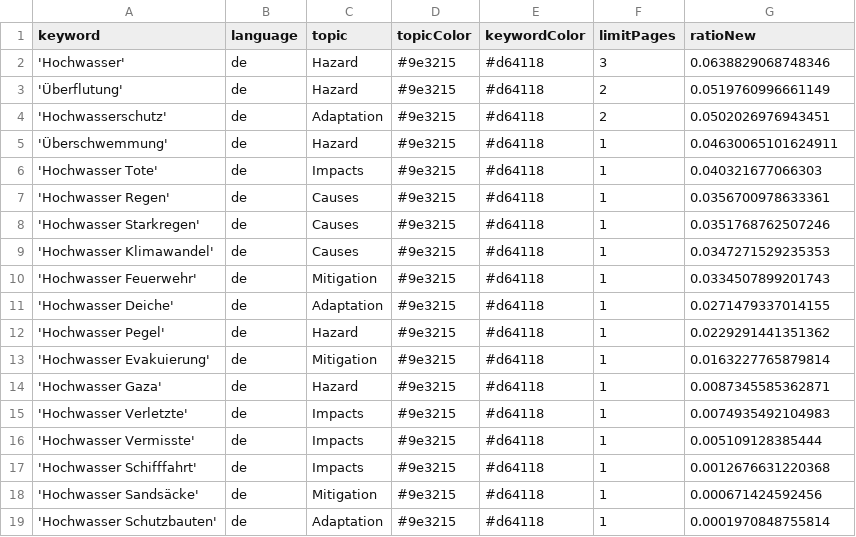
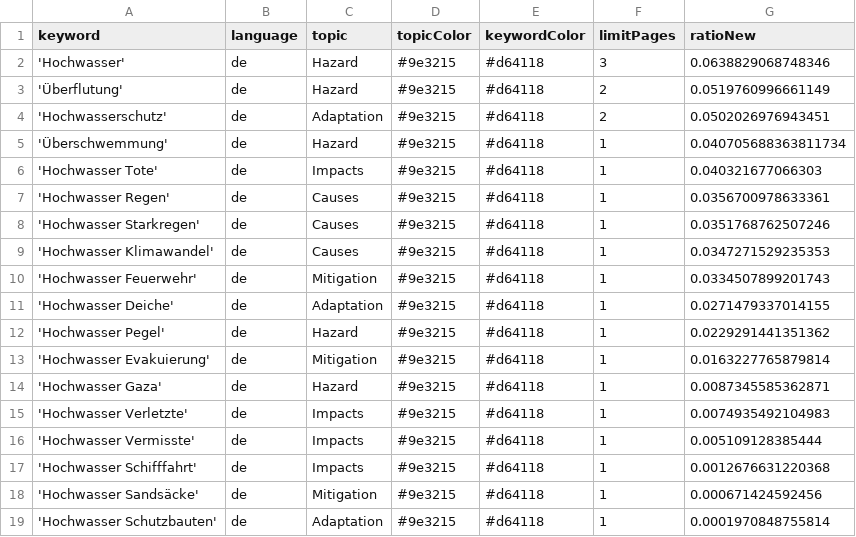
Before and after one commit to JoPhi24-news/floodIsComing, a CSV file: keywords.csv, drawn as a sheet.

Commit message:
Commit from GitHub Actions (harvest:0.0)

```diff
--- a/keywords.csv
+++ b/keywords.csv
@@ -4,3 +4,3 @@ keyword,language,topic,topicColor,keywordColor,limitPages,ratioNew
 'Hochwasserschutz',de,Adaptation,#9e3215,#d64118,2,0.0502026976943451
-'Überschwemmung',de,Hazard,#9e3215,#d64118,1,0.04630065101624911
+'Überschwemmung',de,Hazard,#9e3215,#d64118,1,0.040705688363811734
 'Hochwasser Tote',de,Impacts,#9e3215,#d64118,1,0.040321677066303
```
